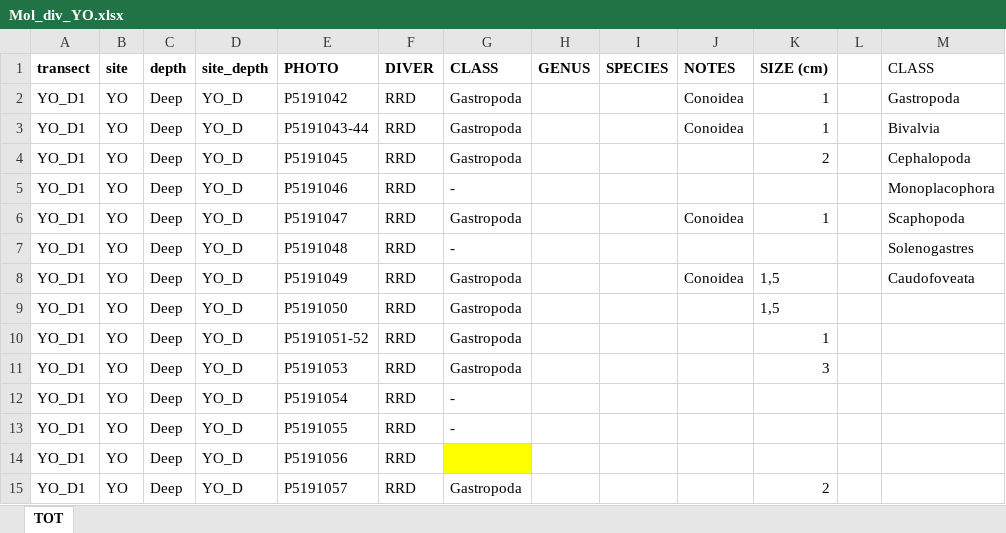
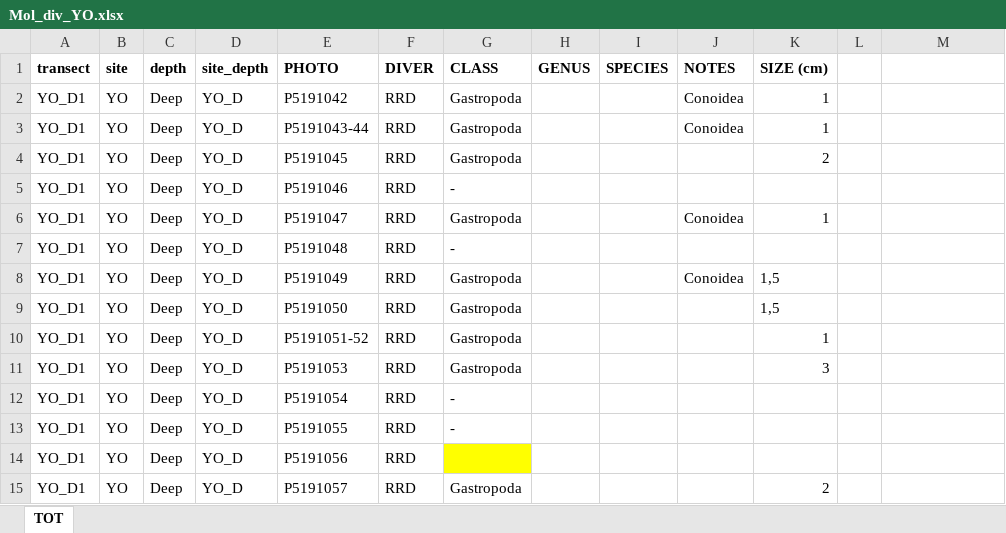
Before and after one commit to CCampanini/Campanini_Gosser_et_al-Effective_combination_reef_monitoring_Okinawa_metabarcoding, an Excel workbook: Multi-taxa_data/MollEchino/Mol_raw/Mol_div_YO.xlsx, sheet TOT, drawn as a sheet; only a part is shown; values as stored, in another font and other column widths than the file's, no borders; the diff names each change by its address in the sheet, - before the commit and + after, or states it on an @@ line.

```diff
--- a/Multi-taxa_data/MollEchino/Mol_raw/Mol_div_YO.xlsx (sheet TOT)
+++ b/Multi-taxa_data/MollEchino/Mol_raw/Mol_div_YO.xlsx (sheet TOT)
-M1: CLASS
+M1: (empty)
-M2: Gastropoda
+M2: (empty)
-M3: Bivalvia
+M3: (empty)
-M4: Cephalopoda
+M4: (empty)
-M5: Monoplacophora
+M5: (empty)
-M6: Scaphopoda
+M6: (empty)
-M7: Solenogastres
+M7: (empty)
-M8: Caudofoveata
+M8: (empty)
```
Also changed, not shown: Multi-taxa_data/MollEchino/Mol_raw/Mol_div_AW.xlsx, Multi-taxa_data/MollEchino/Mol_raw/Mol_div_HI.xlsx, 3 other files.
